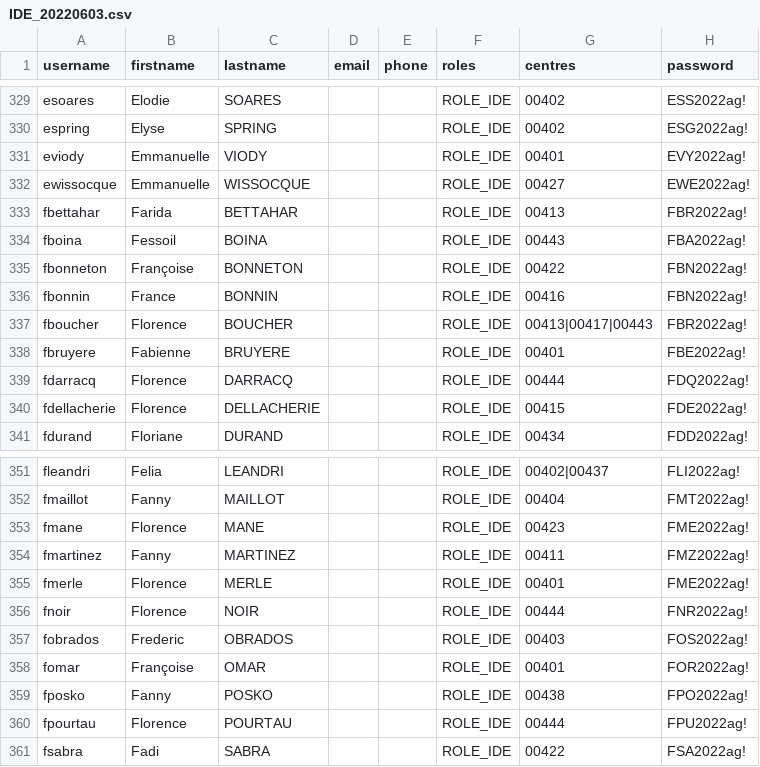
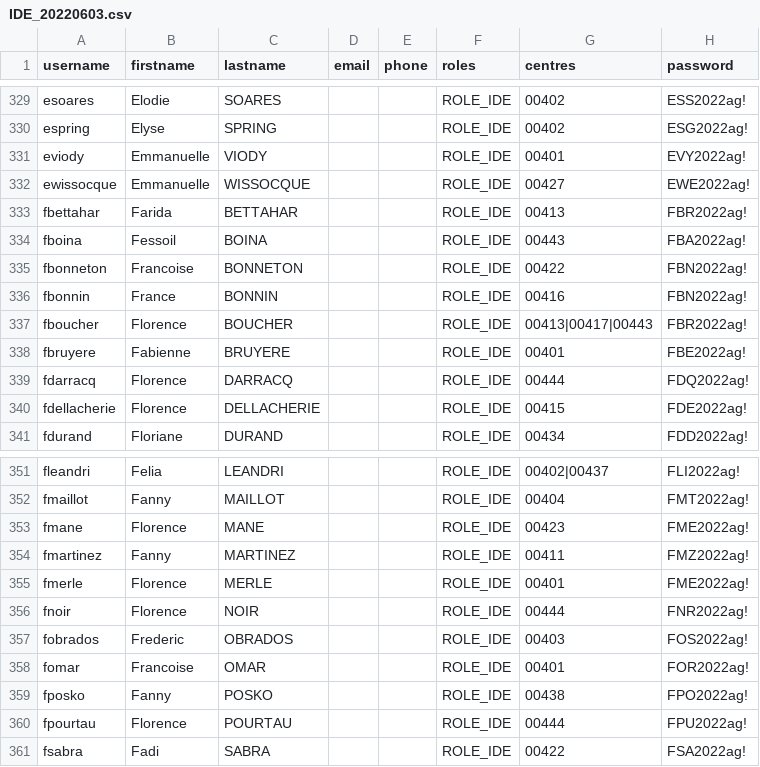
Before and after one commit to lulhum/drop, a CSV file: IDE_20220603.csv, drawn as a sheet; only a part is shown, gaps mark what is left out.

Commit message:
diacritics

```diff
--- a/IDE_20220603.csv
+++ b/IDE_20220603.csv
@@ -334,3 +334,3 @@ fbettahar;Farida;BETTAHAR;;;ROLE_IDE;00413;FBR2022ag!
 fboina;Fessoil;BOINA;;;ROLE_IDE;00443;FBA2022ag!
-fbonneton;Françoise;BONNETON;;;ROLE_IDE;00422;FBN2022ag!
+fbonneton;Francoise;BONNETON;;;ROLE_IDE;00422;FBN2022ag!
 fbonnin;France;BONNIN;;;ROLE_IDE;00416;FBN2022ag!
@@ -357,3 +357,3 @@ fnoir;Florence;NOIR;;;ROLE_IDE;00444;FNR2022ag!
 fobrados;Frederic;OBRADOS;;;ROLE_IDE;00403;FOS2022ag!
-fomar;Françoise;OMAR;;;ROLE_IDE;00401;FOR2022ag!
+fomar;Francoise;OMAR;;;ROLE_IDE;00401;FOR2022ag!
 fposko;Fanny;POSKO;;;ROLE_IDE;00438;FPO2022ag!
```
